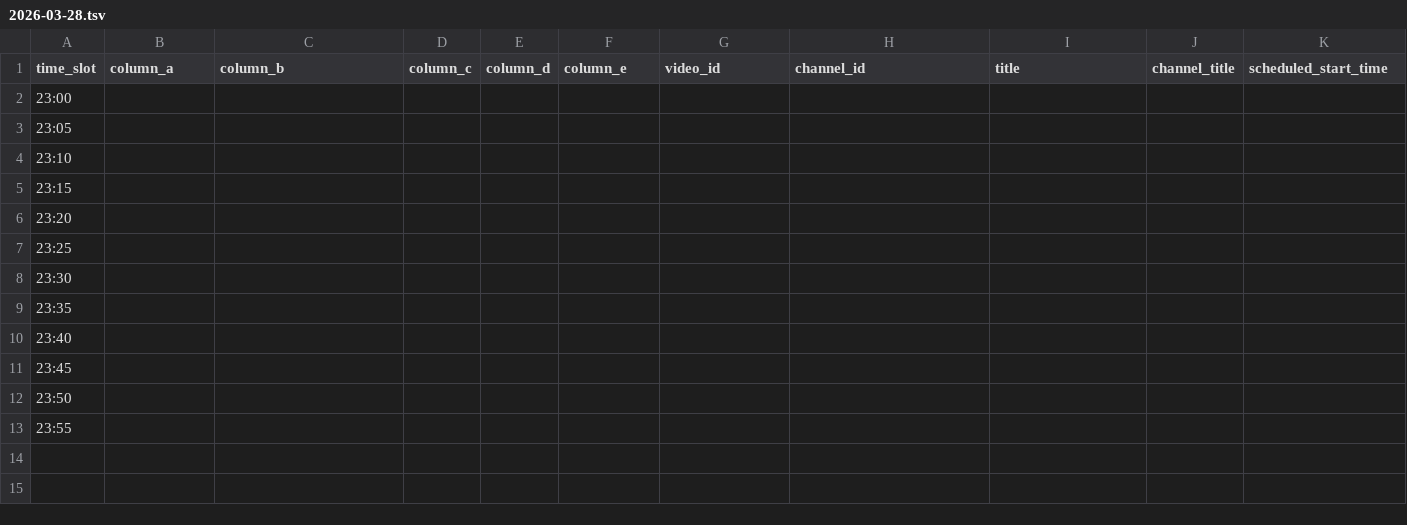
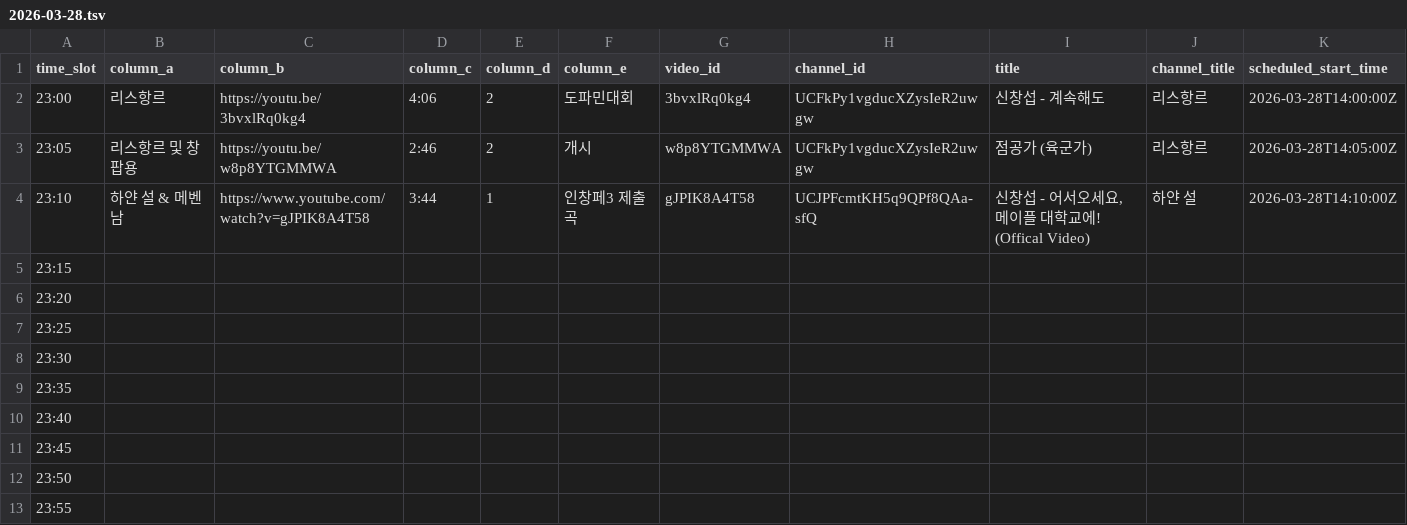
Before and after one commit to ChangpopWiki/premiere-relay-archive-data, a TSV file: 2026/03/2026-03-28.tsv, drawn as a sheet; only a part is shown; the diff covers the shown part only; the diff names each change by its address in the sheet, - before the commit and + after, or states it on an @@ line.

```diff
--- a/2026/03/2026-03-28.tsv
+++ b/2026/03/2026-03-28.tsv
-B2 (column_a): (empty)
+B2 (column_a): 리스항르
-C2 (column_b): (empty)
+C2 (column_b): https://youtu.be/3bvxlRq0kg4
-D2 (column_c): (empty)
+D2 (column_c): 4:06
-E2:E3 (column_d): (empty)
+E2:E3 (column_d): 2
-F2 (column_e): (empty)
+F2 (column_e): 도파민대회
-G2 (video_id): (empty)
+G2 (video_id): 3bvxlRq0kg4
-H2:H3 (channel_id): (empty)
+H2:H3 (channel_id): UCFkPy1vgducXZysIeR2uwgw
-I2 (title): (empty)
+I2 (title): 신창섭 - 계속해도
-J2:J3 (channel_title): (empty)
+J2:J3 (channel_title): 리스항르
-K2 (scheduled_start_time): (empty)
+K2 (scheduled_start_time): 2026-03-28T14:00:00Z
-B3 (column_a): (empty)
+B3 (column_a): 리스항르 및 창팝용
-C3 (column_b): (empty)
+C3 (column_b): https://youtu.be/w8p8YTGMMWA
-D3 (column_c): (empty)
+D3 (column_c): 2:46
-F3 (column_e): (empty)
+F3 (column_e): 개시
-G3 (video_id): (empty)
+G3 (video_id): w8p8YTGMMWA
-I3 (title): (empty)
+I3 (title): 점공가 (육군가)
-K3 (scheduled_start_time): (empty)
+K3 (scheduled_start_time): 2026-03-28T14:05:00Z
-B4 (column_a): (empty)
+B4 (column_a): 하얀 설 & 메벤남
-C4 (column_b): (empty)
+C4 (column_b): https://www.youtube.com/watch?v=gJPIK8A4T58
-D4 (column_c): (empty)
+D4 (column_c): 3:44
-E4 (column_d): (empty)
+E4 (column_d): 1
-F4 (column_e): (empty)
+F4 (column_e): 인창페3 제출곡
-G4 (video_id): (empty)
+G4 (video_id): gJPIK8A4T58
-H4 (channel_id): (empty)
+H4 (channel_id): UCJPFcmtKH5q9QPf8QAa-sfQ
-I4 (title): (empty)
+I4 (title): 신창섭 - 어서오세요, 메이플 대학교에! (Offical Video)
-J4 (channel_title): (empty)
+J4 (channel_title): 하얀 설
-K4 (scheduled_start_time): (empty)
+K4 (scheduled_start_time): 2026-03-28T14:10:00Z
```
Also changed, not shown: 6 edited cells elsewhere in this file, 1 other file.
